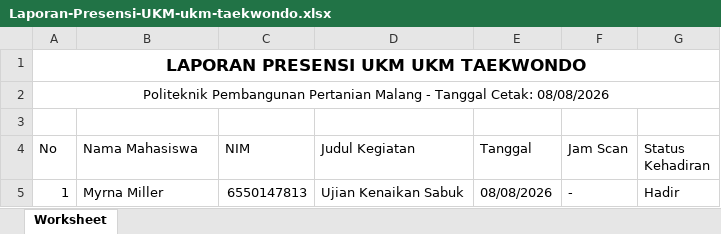
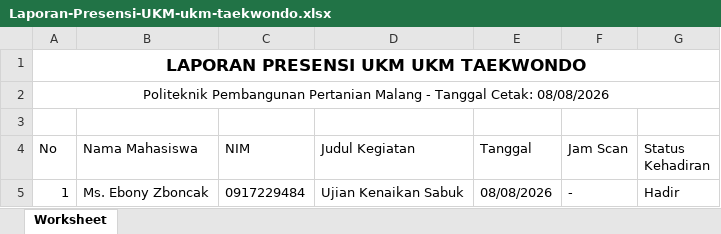
Before and after one commit to BangNopall/E-Management-Polbangtan-mlg, an Excel workbook: public/excel/Laporan-Presensi-UKM-ukm-taekwondo.xlsx, sheet Worksheet, drawn as a sheet; values as stored, in another font and other column widths than the file's, no borders; the diff names each change by its address in the sheet, - before the commit and + after, or states it on an @@ line.

```diff
--- a/public/excel/Laporan-Presensi-UKM-ukm-taekwondo.xlsx (sheet Worksheet)
+++ b/public/excel/Laporan-Presensi-UKM-ukm-taekwondo.xlsx (sheet Worksheet)
-B5 (Nama Mahasiswa): Myrna Miller
+B5 (Nama Mahasiswa): Ms. Ebony Zboncak
-C5 (NIM): 6550147813
+C5 (NIM): 0917229484
```
Also changed, not shown: 15 other files.
